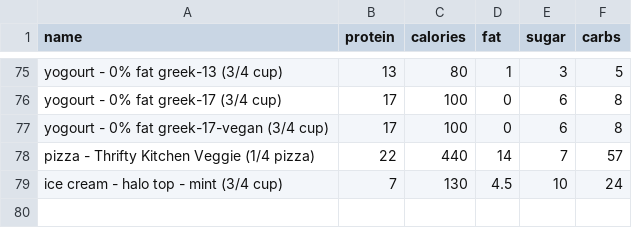
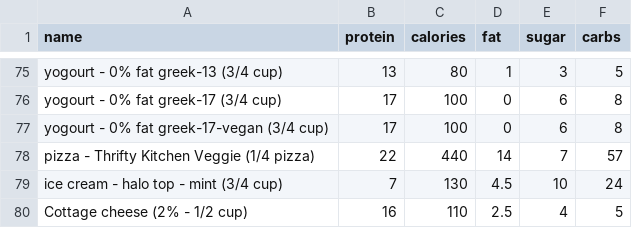
Before and after one commit to bcdatavis/fitness-tracker, a CSV file: data/food.csv, drawn as a sheet; only a part is shown, gaps mark what is left out.

Commit message:
Add custom food: Cottage cheese (2% - 1/2 cup)

```diff
--- a/data/food.csv
+++ b/data/food.csv
@@ -79 +79,2 @@ pizza - Thrifty Kitchen Veggie (1/4 pizza),22,440,14,7,57
 ice cream - halo top - mint (3/4 cup),7,130,4.5,10,24
+Cottage cheese (2% - 1/2 cup),16,110,2.5,4,5
```
